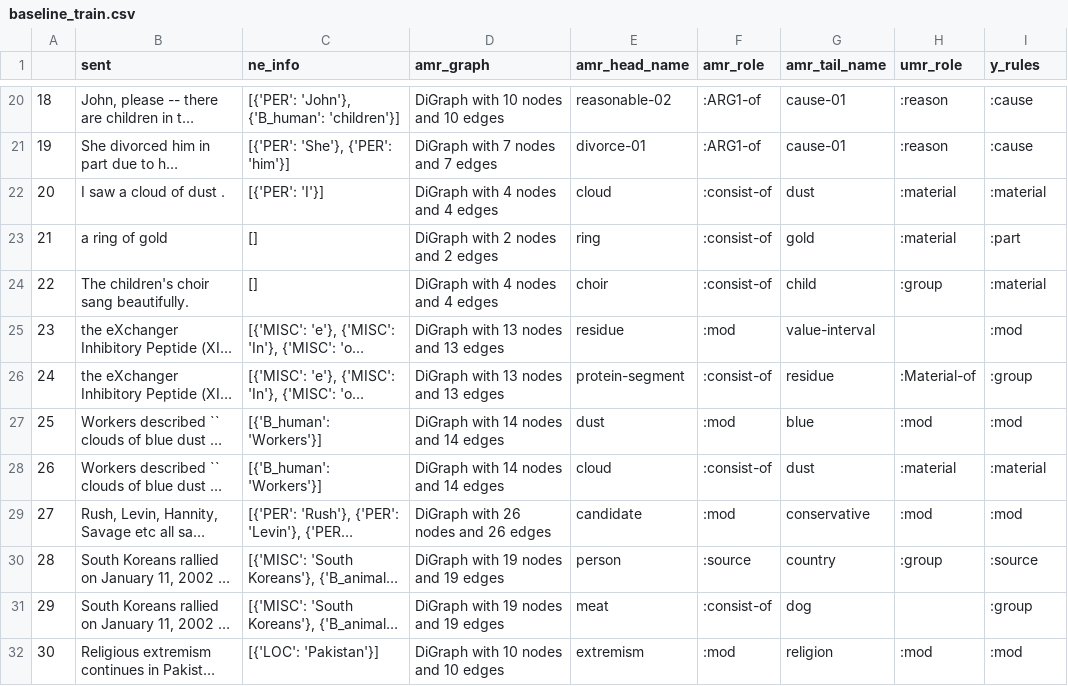
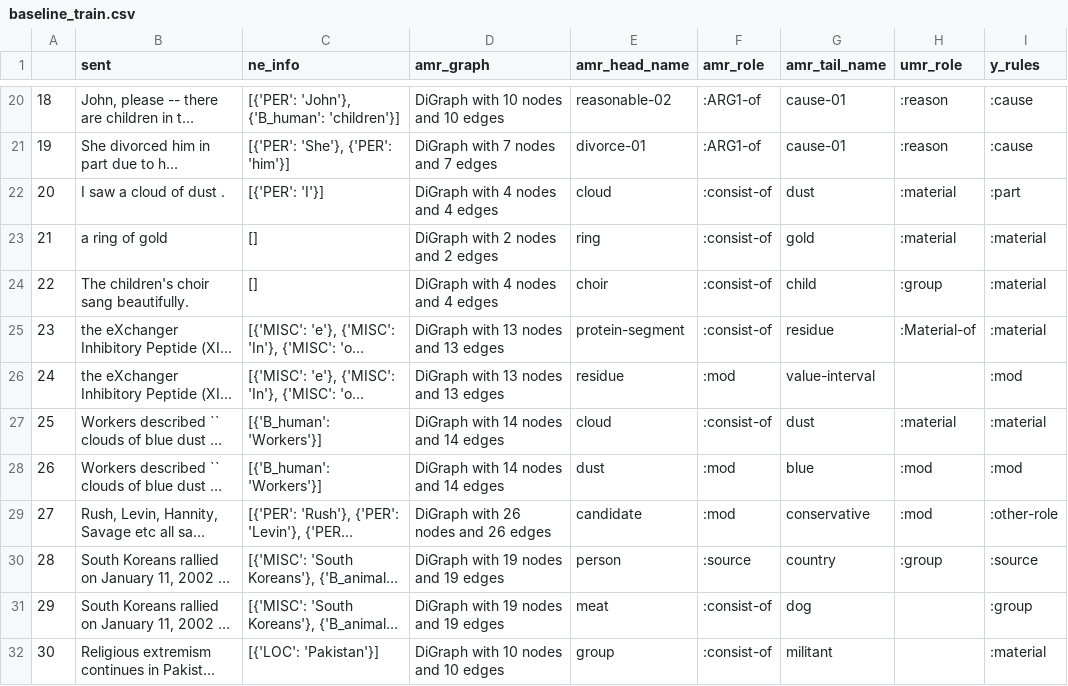
Before and after one commit to clairepost/AMRtoUMR, a CSV file: baseline_train.csv, drawn as a sheet; only a part is shown, gaps mark what is left out; long unchanged cells end in …; the diff covers the shown part only; the diff names each change by its address in the sheet, - before the commit and + after, or states it on an @@ line.

```diff
--- a/baseline_train.csv
+++ b/baseline_train.csv
-I22 (y_rules): :material
+I22 (y_rules): :part
-I23 (y_rules): :part
+I23 (y_rules): :material
-E25 (amr_head_name): residue
+E25 (amr_head_name): protein-segment
-F25 (amr_role): :mod
+F25 (amr_role): :consist-of
-G25 (amr_tail_name): value-interval
+G25 (amr_tail_name): residue
-H25 (umr_role): (empty)
+H25 (umr_role): :Material-of
-I25 (y_rules): :mod
+I25 (y_rules): :material
-E26 (amr_head_name): protein-segment
+E26 (amr_head_name): residue
-F26 (amr_role): :consist-of
+F26 (amr_role): :mod
-G26 (amr_tail_name): residue
+G26 (amr_tail_name): value-interval
-H26 (umr_role): :Material-of
+H26 (umr_role): (empty)
-I26 (y_rules): :group
+I26 (y_rules): :mod
-E27 (amr_head_name): dust
+E27 (amr_head_name): cloud
-F27 (amr_role): :mod
+F27 (amr_role): :consist-of
-G27 (amr_tail_name): blue
+G27 (amr_tail_name): dust
-H27 (umr_role): :mod
+H27 (umr_role): :material
-I27 (y_rules): :mod
+I27 (y_rules): :material
-E28 (amr_head_name): cloud
+E28 (amr_head_name): dust
-F28 (amr_role): :consist-of
+F28 (amr_role): :mod
-G28 (amr_tail_name): dust
+G28 (amr_tail_name): blue
-H28 (umr_role): :material
+H28 (umr_role): :mod
-I28 (y_rules): :material
+I28 (y_rules): :mod
-I29 (y_rules): :mod
+I29 (y_rules): :other-role
-E32 (amr_head_name): extremism
+E32 (amr_head_name): group
-F32 (amr_role): :mod
+F32 (amr_role): :consist-of
-G32 (amr_tail_name): religion
+G32 (amr_tail_name): militant
-H32 (umr_role): :mod
+H32 (umr_role): (empty)
-I32 (y_rules): :mod
+I32 (y_rules): :material
```
Also changed, not shown: 75 edited cells elsewhere in this file, x_train.csv, y_trues_train.csv, 5 other files.
